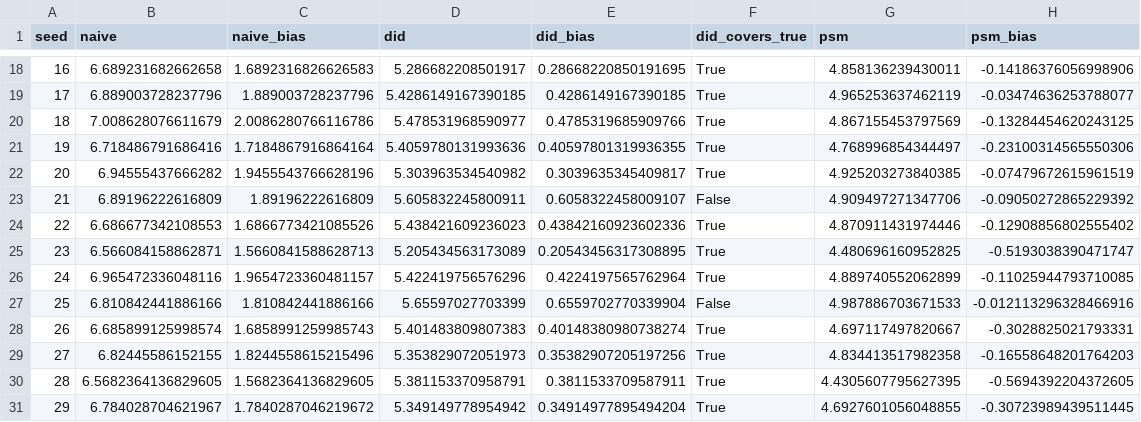
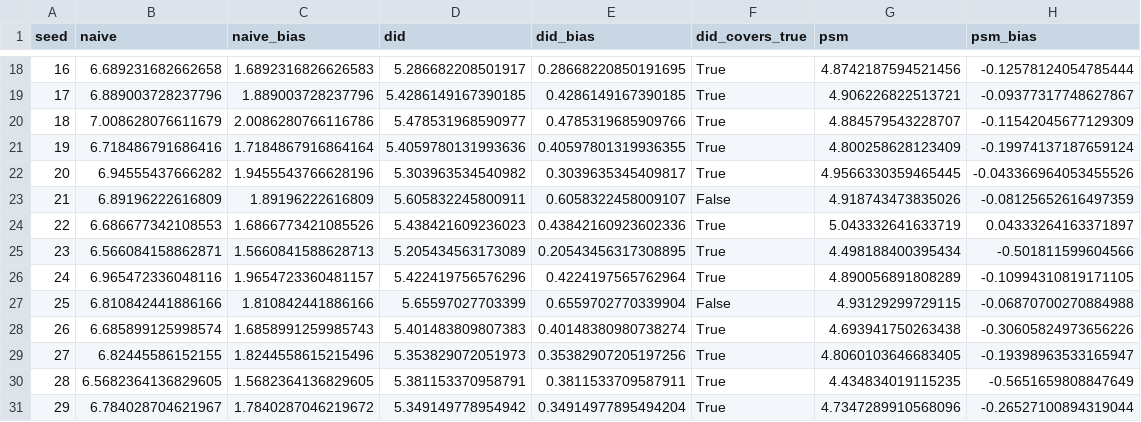
Before and after one commit to Smit-Velani/causal-lens, a CSV file: reports/validation_results.csv, drawn as a sheet; only a part is shown, gaps mark what is left out; the diff covers the shown part only.

```diff
--- a/reports/validation_results.csv
+++ b/reports/validation_results.csv
@@ -18,14 +18,14 @@ seed,naive,naive_bias,did,did_bias,did_covers_true,psm,psm_bias
-16,6.689231682662658,1.6892316826626583,5.286682208501917,0.28668220850191695,True,4.858136239430011,-0.14186376056998906
-17,6.889003728237796,1.889003728237796,5.4286149167390185,0.4286149167390185,True,4.965253637462119,-0.03474636253788077
-18,7.008628076611679,2.0086280766116786,5.478531968590977,0.4785319685909766,True,4.867155453797569,-0.13284454620243125
-19,6.718486791686416,1.7184867916864164,5.4059780131993636,0.40597801319936355,True,4.768996854344497,-0.23100314565550306
-20,6.94555437666282,1.9455543766628196,5.303963534540982,0.3039635345409817,True,4.925203273840385,-0.07479672615961519
-21,6.89196222616809,1.89196222616809,5.605832245800911,0.6058322458009107,False,4.909497271347706,-0.09050272865229392
-22,6.686677342108553,1.6866773421085526,5.438421609236023,0.43842160923602336,True,4.870911431974446,-0.12908856802555402
-23,6.566084158862871,1.5660841588628713,5.205434563173089,0.20543456317308895,True,4.480696160952825,-0.5193038390471747
-24,6.965472336048116,1.9654723360481157,5.422419756576296,0.4224197565762964,True,4.889740552062899,-0.11025944793710085
-25,6.810842441886166,1.810842441886166,5.65597027703399,0.6559702770339904,False,4.987886703671533,-0.012113296328466916
-26,6.685899125998574,1.6858991259985743,5.401483809807383,0.40148380980738274,True,4.697117497820667,-0.3028825021793331
-27,6.82445586152155,1.8244558615215496,5.353829072051973,0.35382907205197256,True,4.834413517982358,-0.16558648201764203
-28,6.5682364136829605,1.5682364136829605,5.381153370958791,0.3811533709587911,True,4.4305607795627395,-0.5694392204372605
-29,6.784028704621967,1.7840287046219672,5.349149778954942,0.34914977895494204,True,4.6927601056048855,-0.30723989439511445
+16,6.689231682662658,1.6892316826626583,5.286682208501917,0.28668220850191695,True,4.8742187594521456,-0.12578124054785444
+17,6.889003728237796,1.889003728237796,5.4286149167390185,0.4286149167390185,True,4.906226822513721,-0.09377317748627867
+18,7.008628076611679,2.0086280766116786,5.478531968590977,0.4785319685909766,True,4.884579543228707,-0.11542045677129309
+19,6.718486791686416,1.7184867916864164,5.4059780131993636,0.40597801319936355,True,4.800258628123409,-0.19974137187659124
+20,6.94555437666282,1.9455543766628196,5.303963534540982,0.3039635345409817,True,4.9566330359465445,-0.043366964053455526
+21,6.89196222616809,1.89196222616809,5.605832245800911,0.6058322458009107,False,4.918743473835026,-0.08125652616497359
+22,6.686677342108553,1.6866773421085526,5.438421609236023,0.43842160923602336,True,5.043332641633719,0.04333264163371897
+23,6.566084158862871,1.5660841588628713,5.205434563173089,0.20543456317308895,True,4.498188400395434,-0.501811599604566
+24,6.965472336048116,1.9654723360481157,5.422419756576296,0.4224197565762964,True,4.890056891808289,-0.10994310819171105
+25,6.810842441886166,1.810842441886166,5.65597027703399,0.6559702770339904,False,4.93129299729115,-0.06870700270884988
+26,6.685899125998574,1.6858991259985743,5.401483809807383,0.40148380980738274,True,4.693941750263438,-0.30605824973656226
+27,6.82445586152155,1.8244558615215496,5.353829072051973,0.35382907205197256,True,4.8060103646683405,-0.19398963533165947
+28,6.5682364136829605,1.5682364136829605,5.381153370958791,0.3811533709587911,True,4.434834019115235,-0.5651659808847649
+29,6.784028704621967,1.7840287046219672,5.349149778954942,0.34914977895494204,True,4.7347289910568096,-0.26527100894319044
```
Also changed, not shown: 32 edited cells elsewhere in this file, reports/psm_balance.csv, reports/psm_bootstrap.csv, 32 other files.
